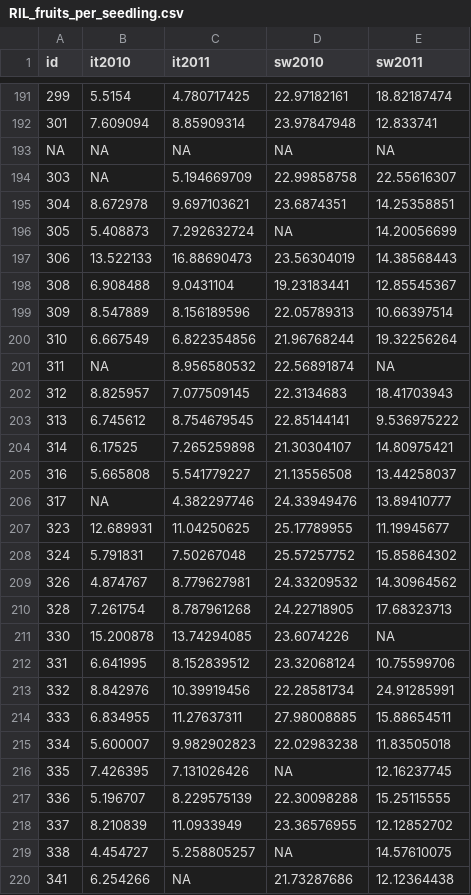
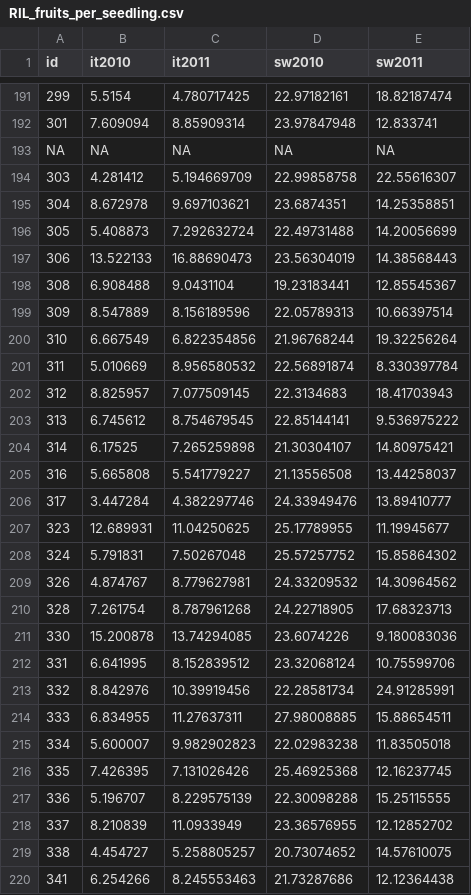
Before and after one commit to ellisztamas/fecundity_components, a CSV file: data_derived/RIL_fruits_per_seedling.csv, drawn as a sheet; only a part is shown, gaps mark what is left out; the diff covers the shown part only.

```diff
--- a/data_derived/RIL_fruits_per_seedling.csv
+++ b/data_derived/RIL_fruits_per_seedling.csv
@@ -193,5 +193,5 @@
 NA,NA,NA,NA,NA
-303,NA,5.194669709,22.99858758,22.55616307
+303,4.281412,5.194669709,22.99858758,22.55616307
 304,8.672978,9.697103621,23.6874351,14.25358851
-305,5.408873,7.292632724,NA,14.20056699
+305,5.408873,7.292632724,22.49731488,14.20056699
 306,13.522133,16.88690473,23.56304019,14.38568443
@@ -200,3 +200,3 @@ NA,NA,NA,NA,NA
 310,6.667549,6.822354856,21.96768244,19.32256264
-311,NA,8.956580532,22.56891874,NA
+311,5.010669,8.956580532,22.56891874,8.330397784
 312,8.825957,7.077509145,22.3134683,18.41703943
@@ -205,3 +205,3 @@ NA,NA,NA,NA,NA
 316,5.665808,5.541779227,21.13556508,13.44258037
-317,NA,4.382297746,24.33949476,13.89410777
+317,3.447284,4.382297746,24.33949476,13.89410777
 323,12.689931,11.04250625,25.17789955,11.19945677
@@ -210,3 +210,3 @@ NA,NA,NA,NA,NA
 328,7.261754,8.787961268,24.22718905,17.68323713
-330,15.200878,13.74294085,23.6074226,NA
+330,15.200878,13.74294085,23.6074226,9.180083036
 331,6.641995,8.152839512,23.32068124,10.75599706
@@ -215,6 +215,6 @@ NA,NA,NA,NA,NA
 334,5.600007,9.982902823,22.02983238,11.83505018
-335,7.426395,7.131026426,NA,12.16237745
+335,7.426395,7.131026426,25.46925368,12.16237745
 336,5.196707,8.229575139,22.30098288,15.25115555
 337,8.210839,11.0933949,23.36576955,12.12852702
-338,4.454727,5.258805257,NA,14.57610075
-341,6.254266,NA,21.73287686,12.12364438
+338,4.454727,5.258805257,20.73074652,14.57610075
+341,6.254266,8.245553463,21.73287686,12.12364438
```
Also changed, not shown: 99 edited cells elsewhere in this file, data_derived/RIL_seeds_per_seedling.csv, data_derived/rqtl_frut.csv, 10 other files.
